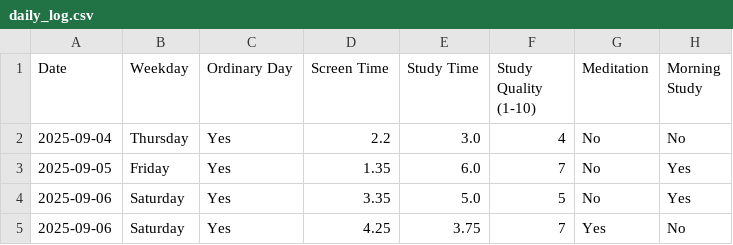
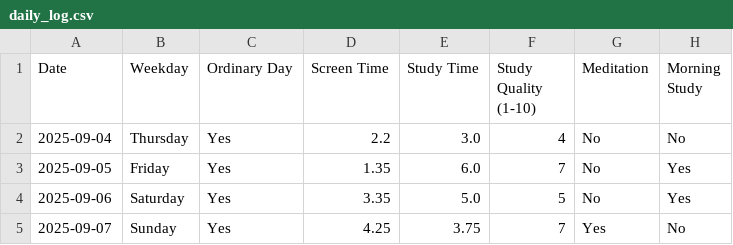
Before and after one commit to ljbentertainment/Daily-Log, a CSV file: daily_log.csv, drawn as a sheet; only a part is shown; the diff names each change by its address in the sheet, - before the commit and + after, or states it on an @@ line.

Commit message:
Update daily_log.csv

```diff
--- a/daily_log.csv
+++ b/daily_log.csv
-A5 (Date): 2025-09-06
+A5 (Date): 2025-09-07
-B5 (Weekday): Saturday
+B5 (Weekday): Sunday
```
